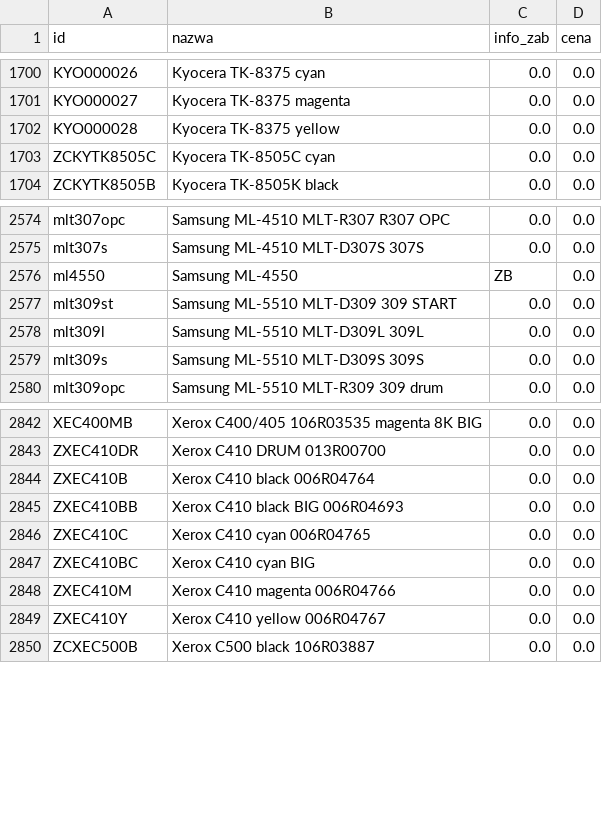
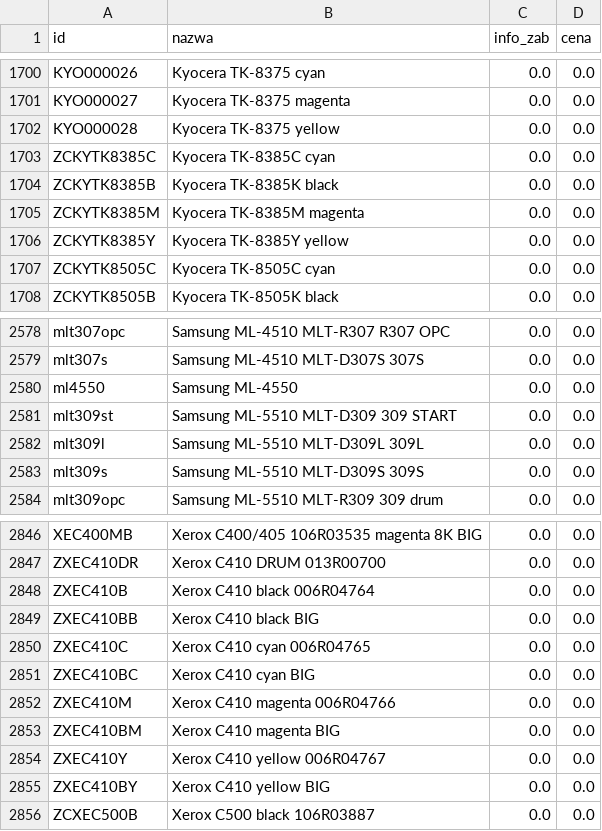
Before and after one commit to Max7476/bazaplikow, a CSV file: Tonery.csv, drawn as a sheet; only a part is shown, gaps mark what is left out.

Commit message:
Aktualizacja CSV z komputera w pracy

```diff
--- a/Tonery.csv
+++ b/Tonery.csv
@@ -1702,2 +1702,6 @@
 "KYO000028";"Kyocera  TK-8375 yellow";"0.0";"0.0"
+"ZCKYTK8385C";"Kyocera  TK-8385C cyan";"0.0";"0.0"
+"ZCKYTK8385B";"Kyocera  TK-8385K black";"0.0";"0.0"
+"ZCKYTK8385M";"Kyocera  TK-8385M magenta";"0.0";"0.0"
+"ZCKYTK8385Y";"Kyocera  TK-8385Y yellow";"0.0";"0.0"
 "ZCKYTK8505C";"Kyocera  TK-8505C cyan";"0.0";"0.0"
@@ -2575,3 +2579,3 @@
 "mlt307s";"Samsung  ML-4510 MLT-D307S 307S";"0.0";"0.0"
-"ml4550";"Samsung  ML-4550";"ZB";"0.0"
+"ml4550";"Samsung  ML-4550";"0.0";"0.0"
 "mlt309st";"Samsung  ML-5510  MLT-D309    309  START";"0.0";"0.0"
@@ -2844,3 +2848,3 @@
 "ZXEC410B";"Xerox  C410 black  006R04764";"0.0";"0.0"
-"ZXEC410BB";"Xerox  C410 black  BIG 006R04693";"0.0";"0.0"
+"ZXEC410BB";"Xerox  C410 black  BIG";"0.0";"0.0"
 "ZXEC410C";"Xerox  C410 cyan  006R04765";"0.0";"0.0"
@@ -2848,3 +2852,5 @@
 "ZXEC410M";"Xerox  C410 magenta  006R04766";"0.0";"0.0"
+"ZXEC410BM";"Xerox  C410 magenta  BIG";"0.0";"0.0"
 "ZXEC410Y";"Xerox  C410 yellow  006R04767";"0.0";"0.0"
+"ZXEC410BY";"Xerox  C410 yellow  BIG";"0.0";"0.0"
 "ZCXEC500B";"Xerox  C500 black  106R03887";"0.0";"0.0"
```
